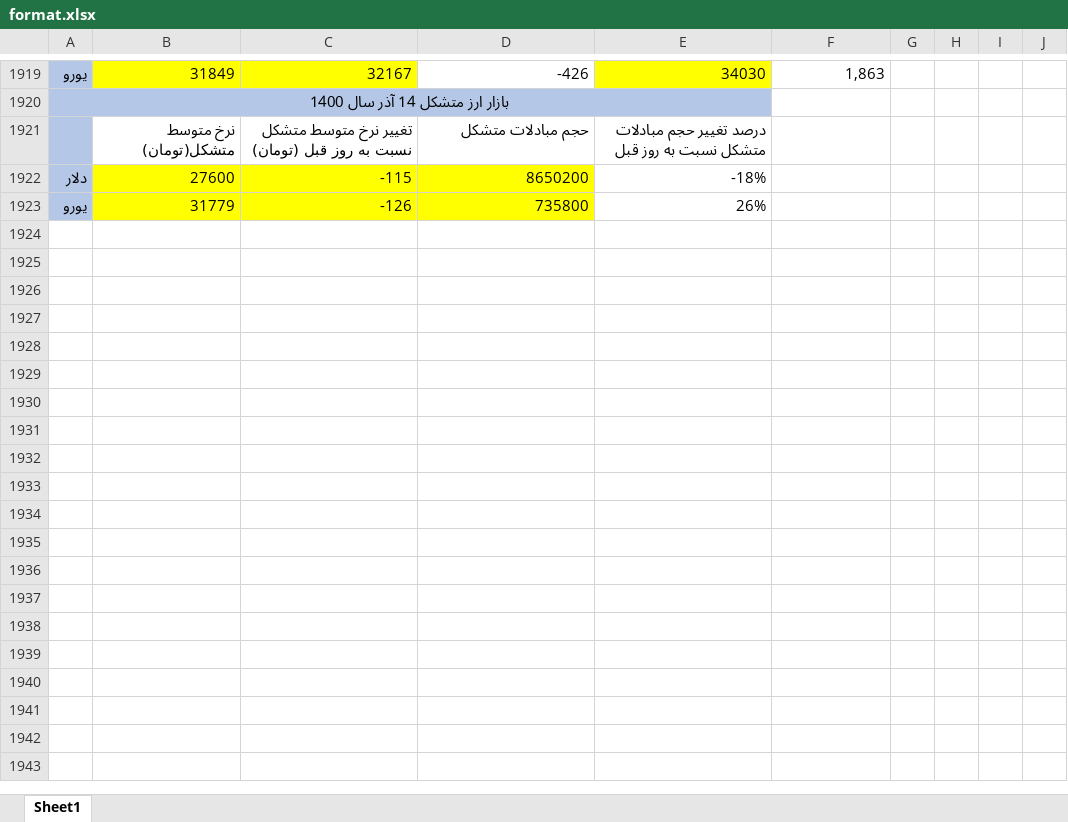
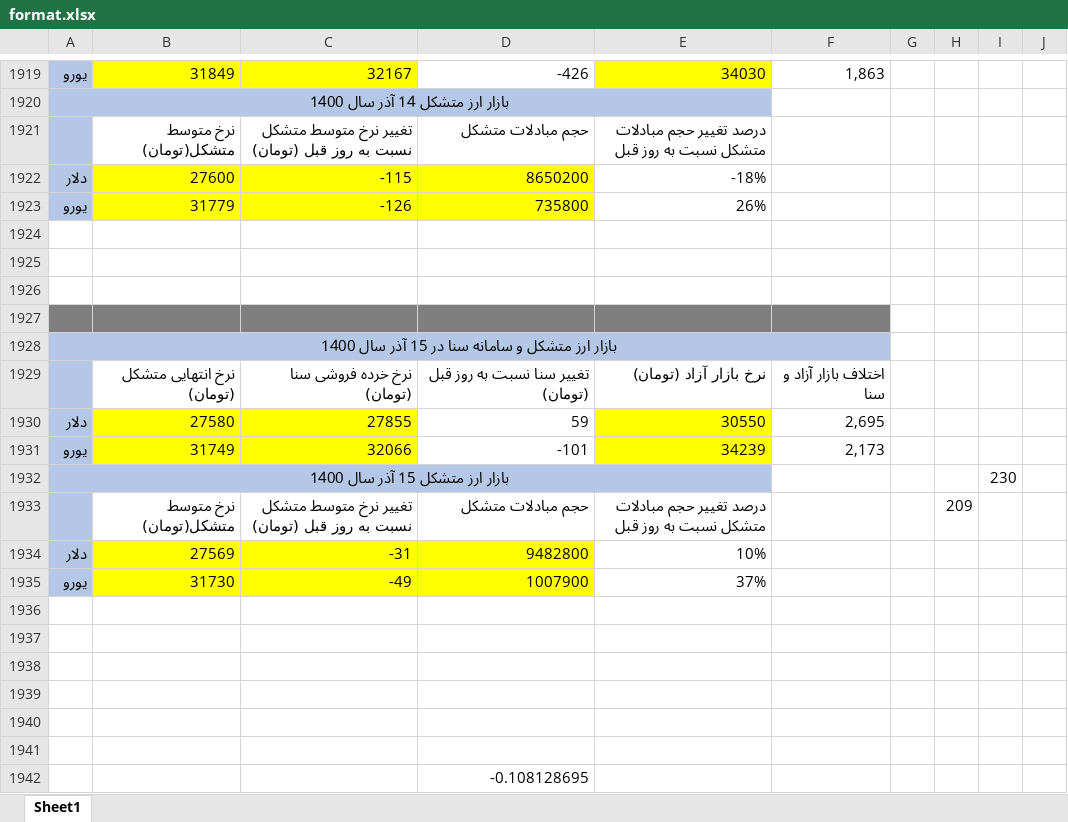
Before and after one commit to moeinmir/dendataset, an Excel workbook: format.xlsx, sheet Sheet1, drawn as a sheet; only a part is shown, gaps mark what is left out; values as stored, in another font and other column widths than the file's, no borders; the diff names each change by its address in the sheet, - before the commit and + after, or states it on an @@ line.

```diff
--- a/format.xlsx (sheet Sheet1)
+++ b/format.xlsx (sheet Sheet1)
+row 1924: (empty)
+row 1925: (empty)
+row 1926: (empty)
+row 1927: (empty)
+row 1928: بازار ارز متشکل و سامانه سنا در 15 آذر سال 1400
+row 1929:  | نرخ انتهایی متشکل (تومان) | نرخ خرده فروشی سنا (تومان) | تغییر سنا نسبت به روز قبل (تومان) | نرخ بازار آزاد (تومان) | اختلاف بازار آزاد و سنا
+row 1930: دلار | 27580 | 27855 | 59 | 30550 | 2,695
+row 1931: یورو | 31749 | 32066 | -101 | 34239 | 2,173
+row 1932: بازار ارز متشکل 15 آذر سال 1400 |  |  |  |  |  |  |  | 230
+row 1933:  | نرخ متوسط متشکل(تومان) | تغییر نرخ متوسط متشکل نسبت به روز قبل (تومان) | حجم مبادلات متشکل | درصد تغییر حجم مبادلات متشکل نسبت به روز قبل |  |  | 209
+row 1934: دلار | 27569 | -31 | 9482800 | 10%
+row 1935: یورو | 31730 | -49 | 1007900 | 37%
+row 1936: (empty)
+row 1937: (empty)
+row 1938: (empty)
+row 1939: (empty)
+row 1940: (empty)
+row 1941: (empty)
+row 1942:  |  |  | -0.108128695
```
Also changed, not shown: data.xlsx.
